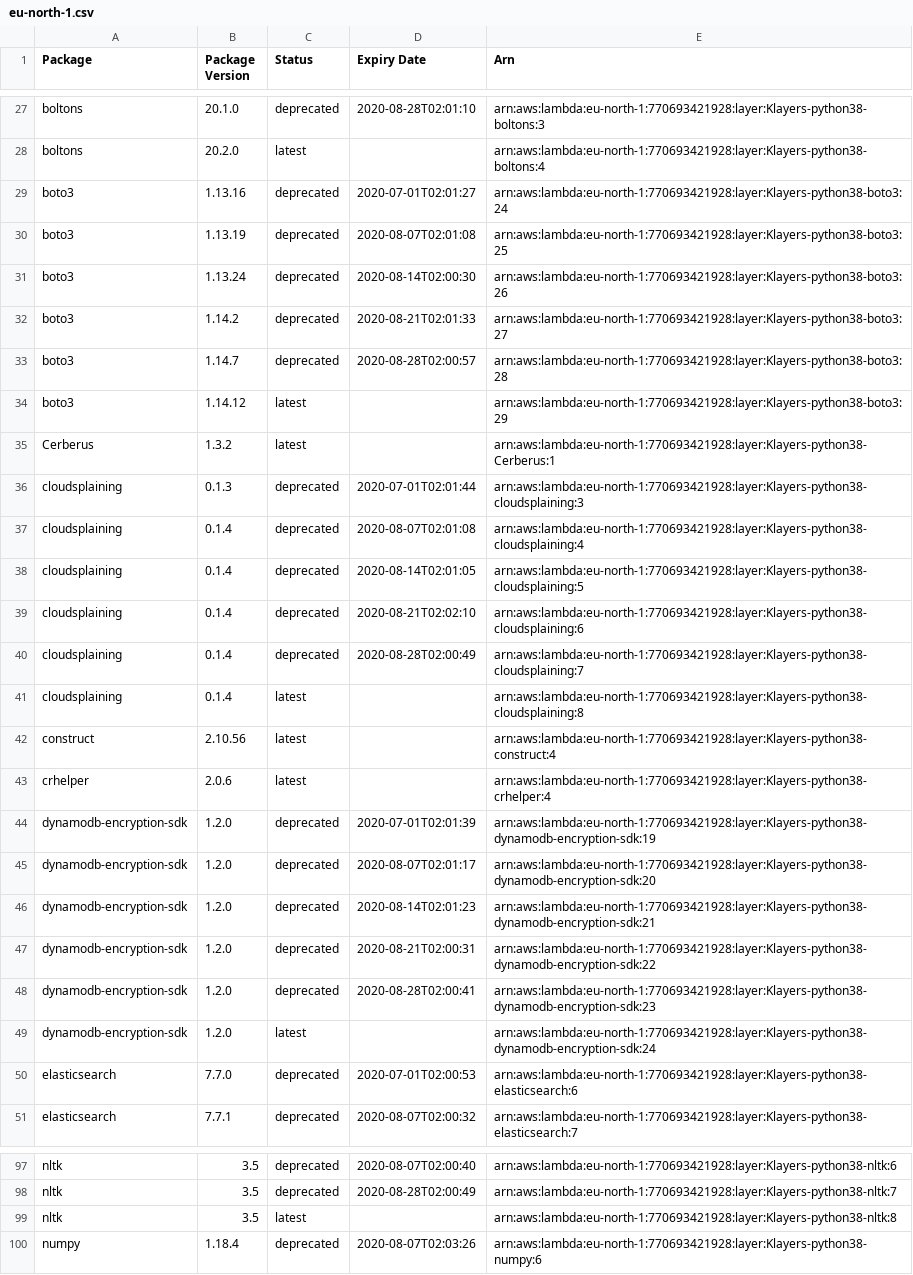
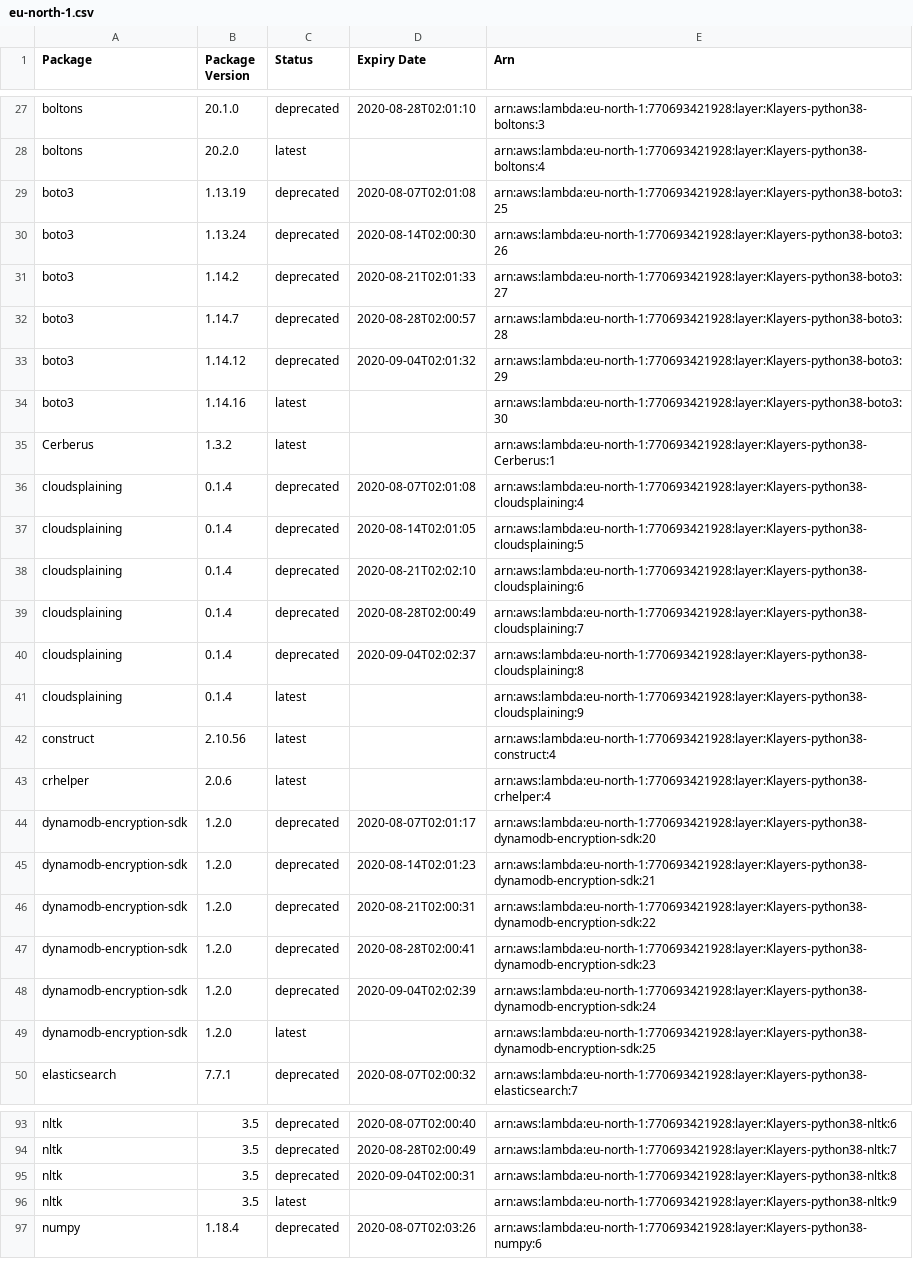
Before and after one commit to keithrozario/Klayers, a CSV file: deployments/python3.8/arns/eu-north-1.csv, drawn as a sheet; only a part is shown, gaps mark what is left out; the diff covers the shown part only.

```diff
--- a/deployments/python3.8/arns/eu-north-1.csv
+++ b/deployments/python3.8/arns/eu-north-1.csv
@@ -28,3 +28,2 @@ boltons,20.1.0,deprecated,2020-08-28T02:01:10,arn:aws:lambda:eu-north-1:77069342
 boltons,20.2.0,latest,,arn:aws:lambda:eu-north-1:770693421928:layer:Klayers-python38-boltons:4
-boto3,1.13.16,deprecated,2020-07-01T02:01:27,arn:aws:lambda:eu-north-1:770693421928:layer:Klayers-python38-boto3:24
 boto3,1.13.19,deprecated,2020-08-07T02:01:08,arn:aws:lambda:eu-north-1:770693421928:layer:Klayers-python38-boto3:25
@@ -33,5 +32,5 @@ boto3,1.14.2,deprecated,2020-08-21T02:01:33,arn:aws:lambda:eu-north-1:7706934219
 boto3,1.14.7,deprecated,2020-08-28T02:00:57,arn:aws:lambda:eu-north-1:770693421928:layer:Klayers-python38-boto3:28
-boto3,1.14.12,latest,,arn:aws:lambda:eu-north-1:770693421928:layer:Klayers-python38-boto3:29
+boto3,1.14.12,deprecated,2020-09-04T02:01:32,arn:aws:lambda:eu-north-1:770693421928:layer:Klayers-python38-boto3:29
+boto3,1.14.16,latest,,arn:aws:lambda:eu-north-1:770693421928:layer:Klayers-python38-boto3:30
 Cerberus,1.3.2,latest,,arn:aws:lambda:eu-north-1:770693421928:layer:Klayers-python38-Cerberus:1
-cloudsplaining,0.1.3,deprecated,2020-07-01T02:01:44,arn:aws:lambda:eu-north-1:770693421928:layer:Klayers-python38-cloudsplaining:3
 cloudsplaining,0.1.4,deprecated,2020-08-07T02:01:08,arn:aws:lambda:eu-north-1:770693421928:layer:Klayers-python38-cloudsplaining:4
@@ -40,6 +39,6 @@ cloudsplaining,0.1.4,deprecated,2020-08-21T02:02:10,arn:aws:lambda:eu-north-1:77
 cloudsplaining,0.1.4,deprecated,2020-08-28T02:00:49,arn:aws:lambda:eu-north-1:770693421928:layer:Klayers-python38-cloudsplaining:7
-cloudsplaining,0.1.4,latest,,arn:aws:lambda:eu-north-1:770693421928:layer:Klayers-python38-cloudsplaining:8
+cloudsplaining,0.1.4,deprecated,2020-09-04T02:02:37,arn:aws:lambda:eu-north-1:770693421928:layer:Klayers-python38-cloudsplaining:8
+cloudsplaining,0.1.4,latest,,arn:aws:lambda:eu-north-1:770693421928:layer:Klayers-python38-cloudsplaining:9
 construct,2.10.56,latest,,arn:aws:lambda:eu-north-1:770693421928:layer:Klayers-python38-construct:4
 crhelper,2.0.6,latest,,arn:aws:lambda:eu-north-1:770693421928:layer:Klayers-python38-crhelper:4
-dynamodb-encryption-sdk,1.2.0,deprecated,2020-07-01T02:01:39,arn:aws:lambda:eu-north-1:770693421928:layer:Klayers-python38-dynamodb-encryption-sdk:19
 dynamodb-encryption-sdk,1.2.0,deprecated,2020-08-07T02:01:17,arn:aws:lambda:eu-north-1:770693421928:layer:Klayers-python38-dynamodb-encryption-sdk:20
@@ -48,4 +47,4 @@ dynamodb-encryption-sdk,1.2.0,deprecated,2020-08-21T02:00:31,arn:aws:lambda:eu-n
 dynamodb-encryption-sdk,1.2.0,deprecated,2020-08-28T02:00:41,arn:aws:lambda:eu-north-1:770693421928:layer:Klayers-python38-dynamodb-encryption-sdk:23
-dynamodb-encryption-sdk,1.2.0,latest,,arn:aws:lambda:eu-north-1:770693421928:layer:Klayers-python38-dynamodb-encryption-sdk:24
-elasticsearch,7.7.0,deprecated,2020-07-01T02:00:53,arn:aws:lambda:eu-north-1:770693421928:layer:Klayers-python38-elasticsearch:6
+dynamodb-encryption-sdk,1.2.0,deprecated,2020-09-04T02:02:39,arn:aws:lambda:eu-north-1:770693421928:layer:Klayers-python38-dynamodb-encryption-sdk:24
+dynamodb-encryption-sdk,1.2.0,latest,,arn:aws:lambda:eu-north-1:770693421928:layer:Klayers-python38-dynamodb-encryption-sdk:25
 elasticsearch,7.7.1,deprecated,2020-08-07T02:00:32,arn:aws:lambda:eu-north-1:770693421928:layer:Klayers-python38-elasticsearch:7
@@ -98,3 +94,4 @@ nltk,3.5,deprecated,2020-08-07T02:00:40,arn:aws:lambda:eu-north-1:770693421928:l
 nltk,3.5,deprecated,2020-08-28T02:00:49,arn:aws:lambda:eu-north-1:770693421928:layer:Klayers-python38-nltk:7
-nltk,3.5,latest,,arn:aws:lambda:eu-north-1:770693421928:layer:Klayers-python38-nltk:8
+nltk,3.5,deprecated,2020-09-04T02:00:31,arn:aws:lambda:eu-north-1:770693421928:layer:Klayers-python38-nltk:8
+nltk,3.5,latest,,arn:aws:lambda:eu-north-1:770693421928:layer:Klayers-python38-nltk:9
 numpy,1.18.4,deprecated,2020-08-07T02:03:26,arn:aws:lambda:eu-north-1:770693421928:layer:Klayers-python38-numpy:6
```
Also changed, not shown: 10 added rows, 13 removed rows and 13 edited cells elsewhere in this file, deployments/python3.8/arns/ap-east-1.csv, deployments/python3.8/arns/ap-south-1.csv, 29 other files.
